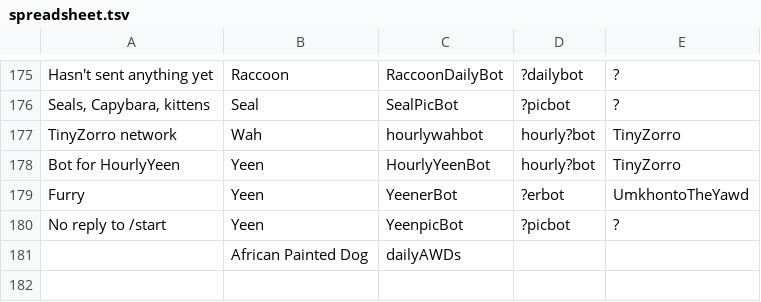
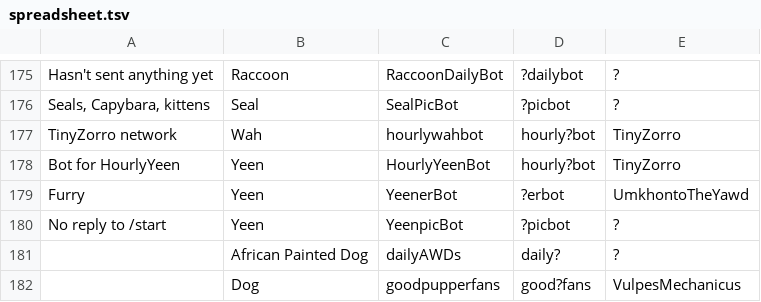
Before and after one commit to Deer-Spangle/telegram-animals, a TSV file: spreadsheet.tsv, drawn as a sheet; only a part is shown, gaps mark what is left out.

Commit message:
Adding another dog channel

```diff
--- a/spreadsheet.tsv
+++ b/spreadsheet.tsv
@@ -180,2 +180,3 @@ Furry	Yeen	YeenerBot	?erbot	UmkhontoTheYawd
 No reply to /start	Yeen	YeenpicBot	?picbot	?
-	African Painted Dog	dailyAWDs		
+	African Painted Dog	dailyAWDs	daily?	?
+	Dog	goodpupperfans	good?fans	VulpesMechanicus
```
